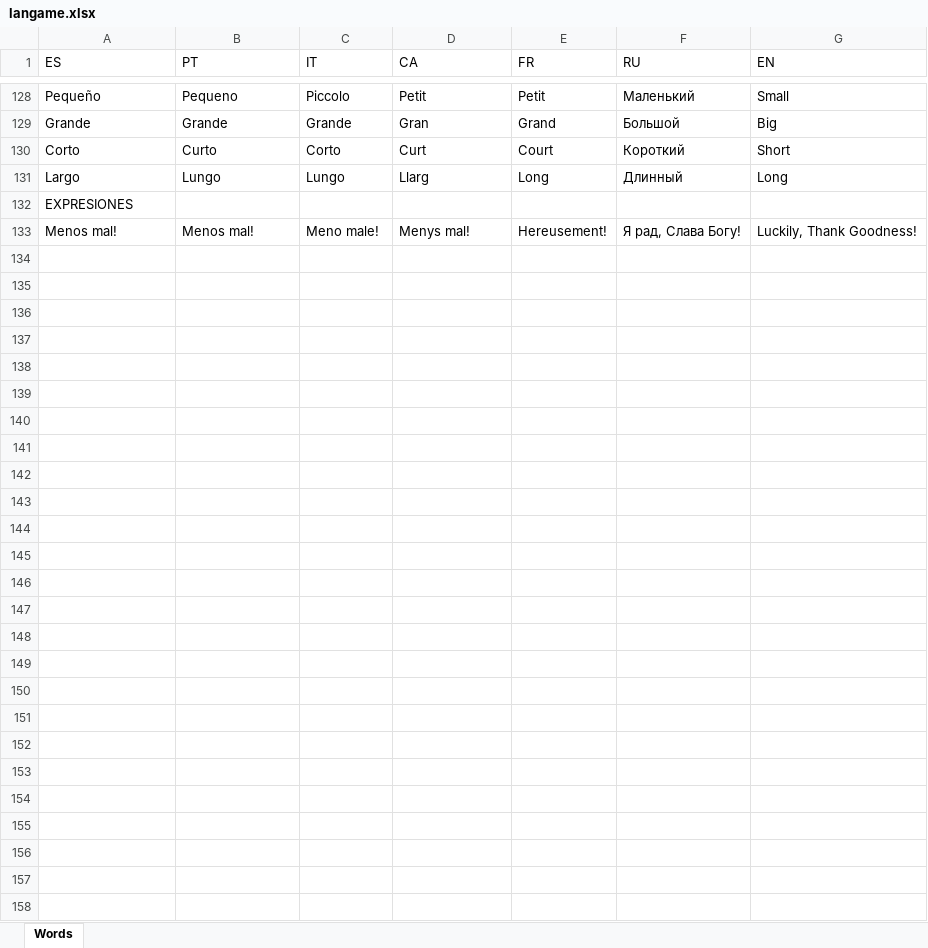
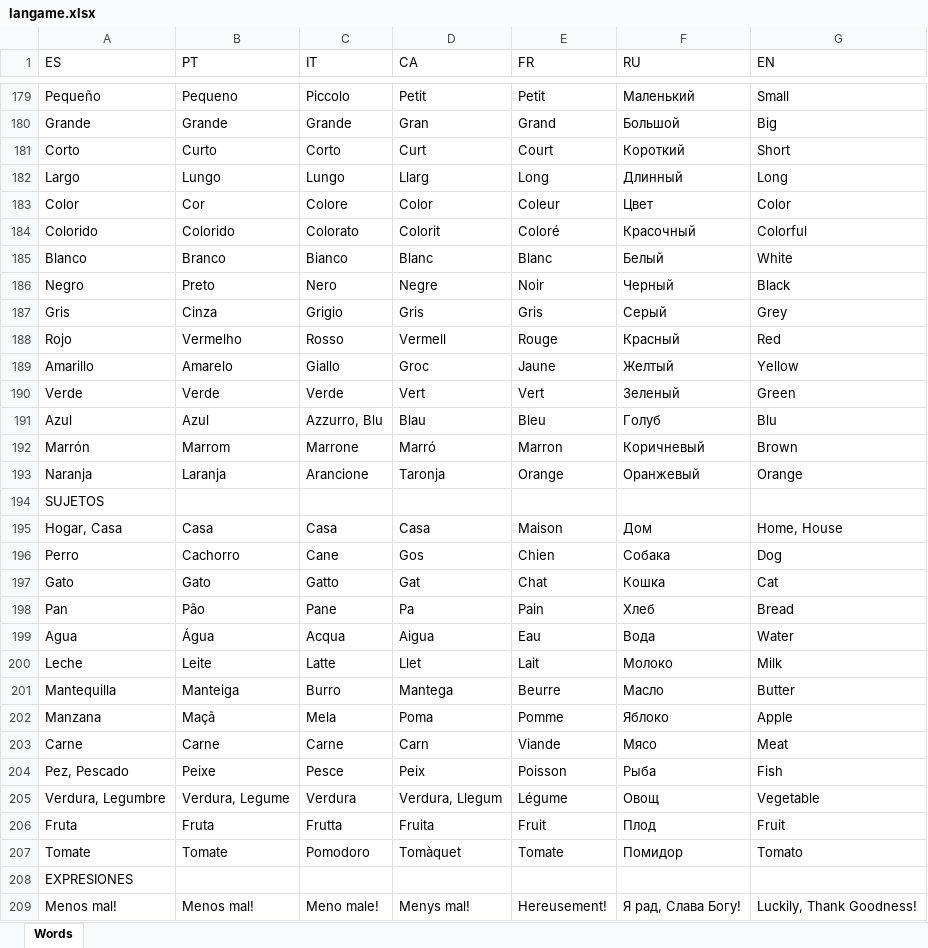
Before and after one commit to isaacdlp/langame, an Excel workbook: langame.xlsx, sheet Words, drawn as a sheet; only a part is shown, gaps mark what is left out; values as stored, in another font and other column widths than the file's, no cell formats; the diff covers the shown part only; the diff names each change by its address in the sheet, - before the commit and + after, or states it on an @@ line.

```diff
--- a/langame.xlsx (sheet Words)
+++ b/langame.xlsx (sheet Words)
+row 183: Color | Cor | Colore | Color | Coleur | Цвет | Color
+row 184: Colorido | Colorido | Colorato | Colorit | Coloré | Красочный | Colorful
+row 185: Blanco | Branco | Bianco | Blanc | Blanc | Белый | White
+row 186: Negro | Preto | Nero | Negre | Noir | Черный | Black
+row 187: Gris | Cinza | Grigio | Gris | Gris | Серый | Grey
+row 188: Rojo | Vermelho | Rosso | Vermell | Rouge | Красный | Red
+row 189: Amarillo | Amarelo | Giallo | Groc | Jaune | Желтый | Yellow
+row 190: Verde | Verde | Verde | Vert | Vert | Зеленый | Green
+row 191: Azul | Azul | Azzurro, Blu | Blau | Bleu | Голуб | Blu
+row 192: Marrón | Marrom | Marrone | Marró | Marron | Коричневый | Brown
+row 193: Naranja | Laranja | Arancione | Taronja | Orange | Оранжевый | Orange
+row 194: SUJETOS
+row 195: Hogar, Casa | Casa | Casa | Casa | Maison | Дом | Home, House
+row 196: Perro | Cachorro | Cane | Gos | Chien | Собака | Dog
+row 197: Gato | Gato | Gatto | Gat | Chat | Кошка | Cat
+row 198: Pan | Pão | Pane | Pa | Pain | Хлеб | Bread
+row 199: Agua | Água | Acqua | Aigua | Eau | Вода | Water
+row 200: Leche | Leite | Latte | Llet | Lait | Молоко | Milk
+row 201: Mantequilla | Manteiga | Burro | Mantega | Beurre | Масло | Butter
+row 202: Manzana | Maçã | Mela | Poma | Pomme | Яблоко | Apple
+row 203: Carne | Carne | Carne | Carn | Viande | Мясо | Meat
+row 204: Pez, Pescado | Peixe | Pesce | Peix | Poisson | Рыба | Fish
+row 205: Verdura, Legumbre | Verdura, Legume | Verdura | Verdura, Llegum | Légume | Овощ | Vegetable
+row 206: Fruta | Fruta | Frutta | Fruita | Fruit | Плод | Fruit
+row 207: Tomate | Tomate | Pomodoro | Tomàquet | Tomate | Помидор | Tomato
```
Also changed, not shown: 51 added rows, 33 moved rows and 2 edited cells elsewhere in this sheet, cell formats, 3 other files.
